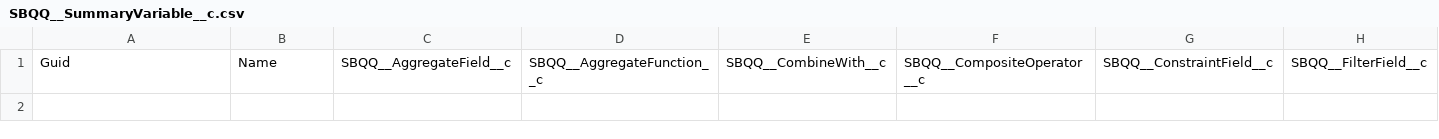
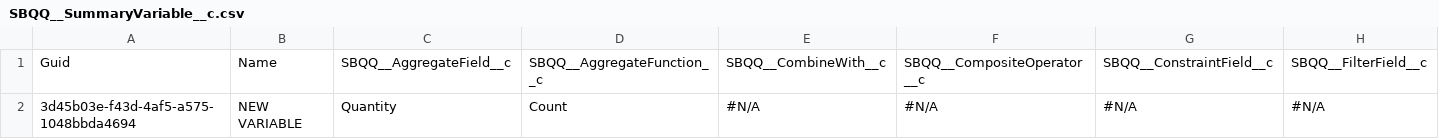
Before and after one commit to lzhdanovich/athenaPhase1-12.8, a CSV file: SBQQ__SummaryVariable__c.csv, drawn as a sheet; only a part is shown; rows hold the shown columns only; the diff names each change by its address in the sheet, - before the commit and + after, or states it on an @@ line.

```diff
--- a/SBQQ__SummaryVariable__c.csv
+++ b/SBQQ__SummaryVariable__c.csv
+row 2: 3d45b03e-f43d-4af5-a575-1048bbda4694 | NEW VARIABLE | Quantity | Count | #N/A | #N/A | #N/A | #N/A
```
Also changed, not shown: SBQQ__LookupQuery__c.csv, SBQQ__PriceCondition__c.csv, 1 other file.
